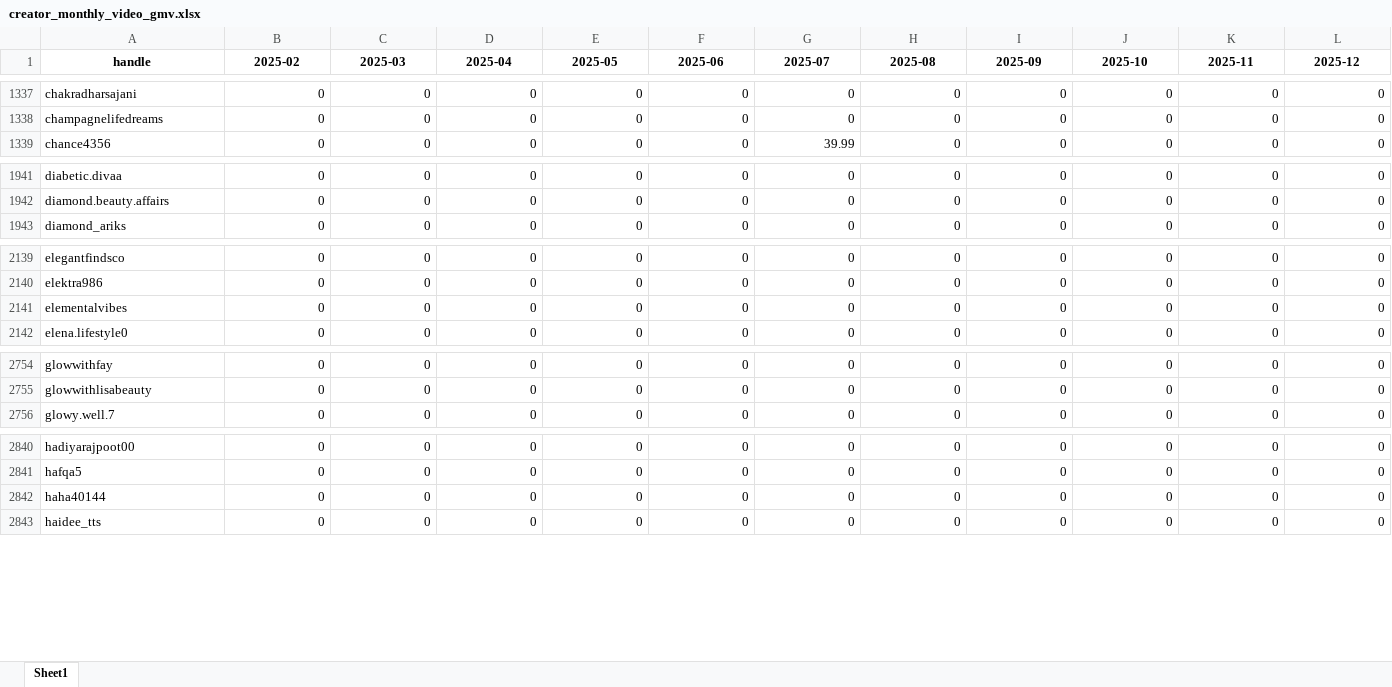
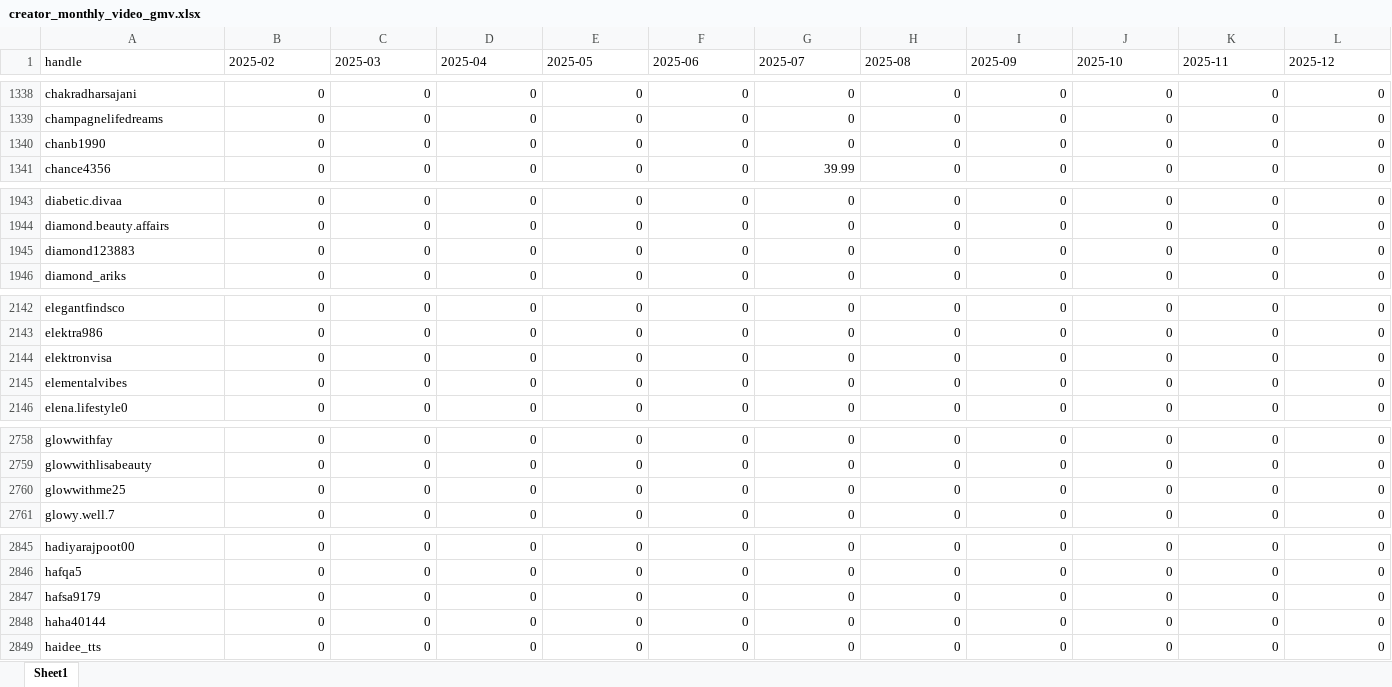
Before and after one commit to aviralgarg-commits/vahdam-sampling-dashboard, an Excel workbook: creator_monthly_video_gmv.xlsx, sheet Sheet1, drawn as a sheet; only a part is shown, gaps mark what is left out; values as stored, in another font and other column widths than the file's, no borders; rows hold the shown columns only; the diff covers the shown part only; the diff names each change by its address in the sheet, - before the commit and + after, or states it on an @@ line.

```diff
--- a/creator_monthly_video_gmv.xlsx (sheet Sheet1)
+++ b/creator_monthly_video_gmv.xlsx (sheet Sheet1)
@@ A1:L1 bold: on → off, alignment: center → left @@
+row 1340: chanb1990 | 0 | 0 | 0 | 0 | 0 | 0 | 0 | 0 | 0 | 0 | 0
+row 1945: diamond123883 | 0 | 0 | 0 | 0 | 0 | 0 | 0 | 0 | 0 | 0 | 0
+row 2144: elektronvisa | 0 | 0 | 0 | 0 | 0 | 0 | 0 | 0 | 0 | 0 | 0
+row 2760: glowwithme25 | 0 | 0 | 0 | 0 | 0 | 0 | 0 | 0 | 0 | 0 | 0
+row 2847: hafsa9179 | 0 | 0 | 0 | 0 | 0 | 0 | 0 | 0 | 0 | 0 | 0
```
Also changed, not shown: 16 added rows, 61 edited cells and cell formats elsewhere in this sheet, chase_list.xlsx, daily_slab_mix.xlsx, 12 other files.
